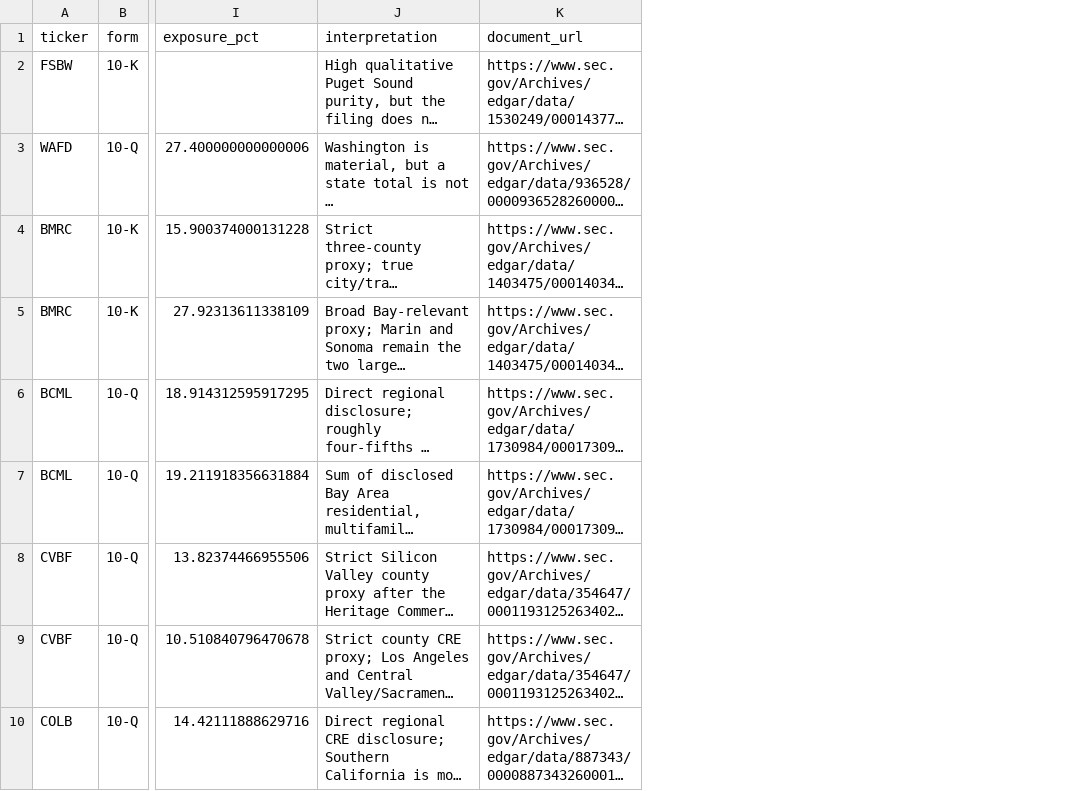
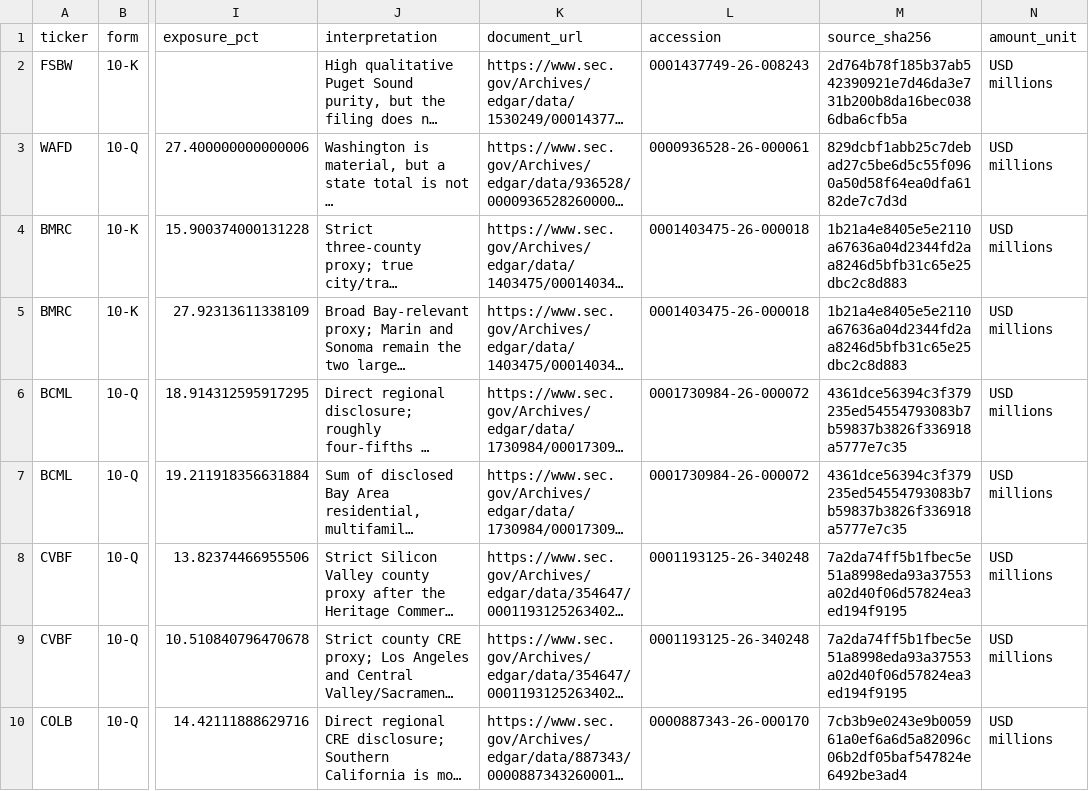
Before and after one commit to Jack31098/real_estate_short_sell, a CSV file: outputs/sec_geographic_exposure_summary.csv, drawn as a sheet; only a part is shown, gaps mark what is left out; long unchanged cells end in …; the diff names each change by its address in the sheet, - before the commit and + after, or states it on an @@ line.

Commit message:
Harden research provenance and audit geographic assumptions

```diff
--- a/outputs/sec_geographic_exposure_summary.csv
+++ b/outputs/sec_geographic_exposure_summary.csv
+column L (accession), rows 2-10: 0001437749-26-008243 | 0000936528-26-000061 | 0001403475-26-000018 | 0001403475-26-000018 | 0001730984-26-000072 | 0001730984-26-000072 | 0001193125-26-340248 | 0001193125-26-340248 | 0000887343-26-000170
+column M (source_sha256), rows 2-10: 2d764b78f185b37ab542390921e7d46da3e731b200b8da16bec0386dba6cfb5a | 829dcbf1abb25c7debad27c5be6d5c55f0960a50d58f64ea0dfa6182de7c7d3d | 1b21a4e8405e5e2110a67636a04d2344fd2aa8246d5bfb31c65e25dbc2c8d883 | 1b21a4e8405e5e2110a67636a04d2344fd2aa8246d5bfb31c65e25dbc2c8d883 | 4361dce56394c3f379235ed54554793083b7b59837b3826f336918a5777e7c35 | 4361dce56394c3f379235ed54554793083b7b59837b3826f336918a5777e7c35 | 7a2da74ff5b1fbec5e51a8998eda93a37553a02d40f06d57824ea3ed194f9195 | 7a2da74ff5b1fbec5e51a8998eda93a37553a02d40f06d57824ea3ed194f9195 | 7cb3b9e0243e9b005961a0ef6a6d5a82096c06b2df05baf547824e6492be3ad4
+column N (amount_unit), rows 2-10: all USD millions
```
Also changed, not shown: outputs/candidate_cre_capital_screen_latest.csv, outputs/fdic_cre_metrics_quarterly_2023_2025.csv, 26 other files.
